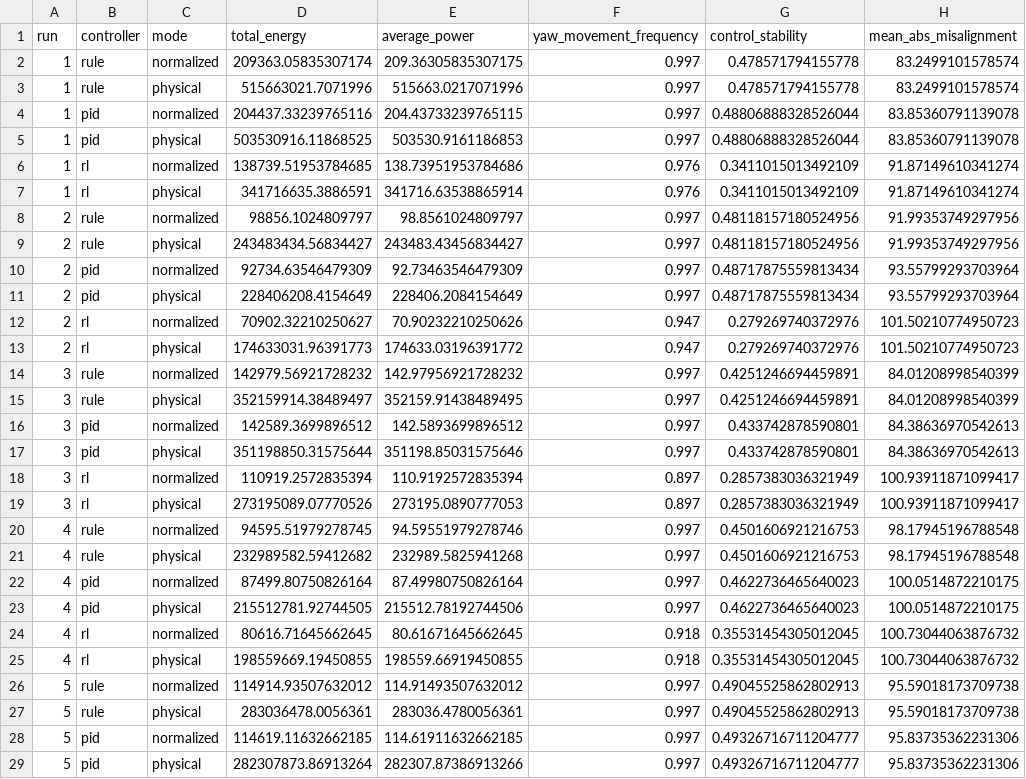
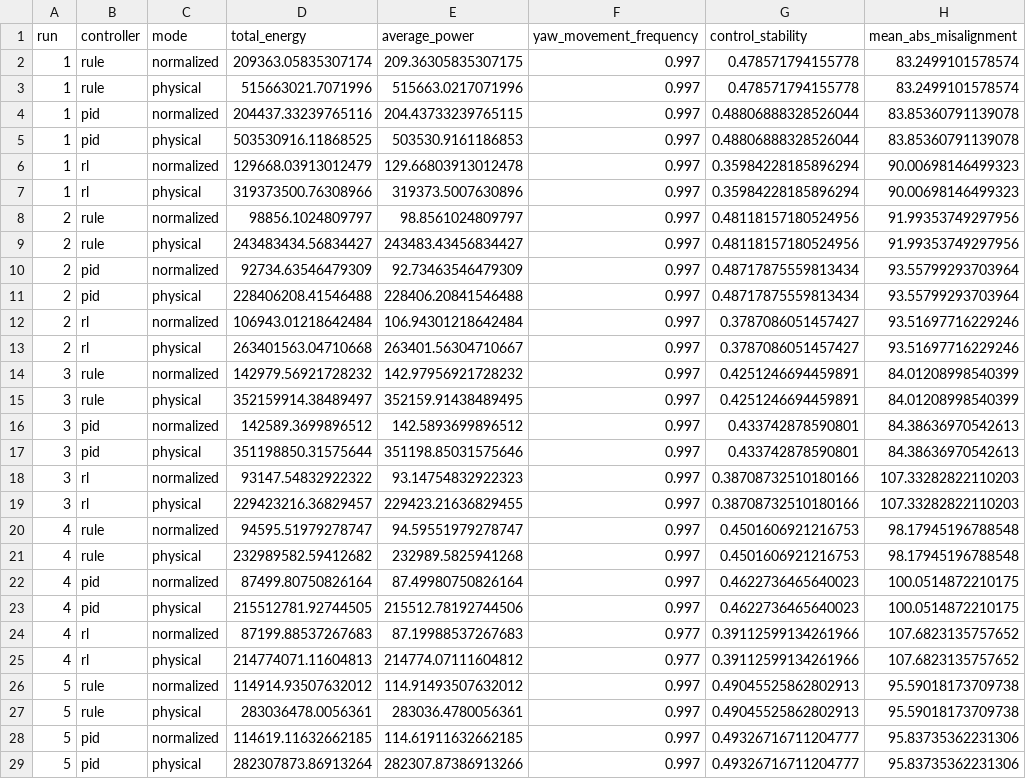
Before and after one commit to N-Jishnu/Reinforcement-Learning-Based-Intelligent-Yaw-Control-Simulation, a CSV file: windmill_yawn_system/yaw_ai_project/results/controller_comparison_runs.csv, drawn as a sheet; only a part is shown; the diff covers the shown part only.

```diff
--- a/windmill_yawn_system/yaw_ai_project/results/controller_comparison_runs.csv
+++ b/windmill_yawn_system/yaw_ai_project/results/controller_comparison_runs.csv
@@ -5,4 +5,4 @@ run,controller,mode,total_energy,average_power,yaw_movement_frequency,control_st
 1,pid,physical,503530916.11868525,503530.9161186853,0.997,0.48806888328526044,83.85360791139078
-1,rl,normalized,138739.51953784685,138.73951953784686,0.976,0.3411015013492109,91.87149610341274
-1,rl,physical,341716635.3886591,341716.63538865914,0.976,0.3411015013492109,91.87149610341274
+1,rl,normalized,129668.03913012479,129.66803913012478,0.997,0.35984228185896294,90.00698146499323
+1,rl,physical,319373500.76308966,319373.5007630896,0.997,0.35984228185896294,90.00698146499323
 2,rule,normalized,98856.1024809797,98.8561024809797,0.997,0.48118157180524956,91.99353749297956
@@ -10,5 +10,5 @@ run,controller,mode,total_energy,average_power,yaw_movement_frequency,control_st
 2,pid,normalized,92734.63546479309,92.73463546479309,0.997,0.48717875559813434,93.55799293703964
-2,pid,physical,228406208.4154649,228406.2084154649,0.997,0.48717875559813434,93.55799293703964
-2,rl,normalized,70902.32210250627,70.90232210250626,0.947,0.279269740372976,101.50210774950723
-2,rl,physical,174633031.96391773,174633.03196391772,0.947,0.279269740372976,101.50210774950723
+2,pid,physical,228406208.41546488,228406.20841546488,0.997,0.48717875559813434,93.55799293703964
+2,rl,normalized,106943.01218642484,106.94301218642484,0.997,0.3787086051457427,93.51697716229246
+2,rl,physical,263401563.04710668,263401.56304710667,0.997,0.3787086051457427,93.51697716229246
 3,rule,normalized,142979.56921728232,142.97956921728232,0.997,0.4251246694459891,84.01208998540399
@@ -17,5 +17,5 @@ run,controller,mode,total_energy,average_power,yaw_movement_frequency,control_st
 3,pid,physical,351198850.31575644,351198.85031575646,0.997,0.433742878590801,84.38636970542613
-3,rl,normalized,110919.2572835394,110.9192572835394,0.897,0.2857383036321949,100.93911871099417
-3,rl,physical,273195089.07770526,273195.0890777053,0.897,0.2857383036321949,100.93911871099417
-4,rule,normalized,94595.51979278745,94.59551979278746,0.997,0.4501606921216753,98.17945196788548
+3,rl,normalized,93147.54832922322,93.14754832922323,0.997,0.38708732510180166,107.33282822110203
+3,rl,physical,229423216.36829457,229423.21636829455,0.997,0.38708732510180166,107.33282822110203
+4,rule,normalized,94595.51979278747,94.59551979278747,0.997,0.4501606921216753,98.17945196788548
 4,rule,physical,232989582.59412682,232989.5825941268,0.997,0.4501606921216753,98.17945196788548
@@ -23,4 +23,4 @@ run,controller,mode,total_energy,average_power,yaw_movement_frequency,control_st
 4,pid,physical,215512781.92744505,215512.78192744506,0.997,0.4622736465640023,100.0514872210175
-4,rl,normalized,80616.71645662645,80.61671645662645,0.918,0.35531454305012045,100.73044063876732
-4,rl,physical,198559669.19450855,198559.66919450855,0.918,0.35531454305012045,100.73044063876732
+4,rl,normalized,87199.88537267683,87.19988537267683,0.977,0.39112599134261966,107.6823135757652
+4,rl,physical,214774071.11604813,214774.07111604812,0.977,0.39112599134261966,107.6823135757652
 5,rule,normalized,114914.93507632012,114.91493507632012,0.997,0.49045525862802913,95.59018173709738
```
Also changed, not shown: 60 edited cells elsewhere in this file, windmill_yawn_system/yaw_ai_project/results/controller_comparison_summary.csv, windmill_yawn_system/yaw_ai_project/results/controller_mechanics_summary.csv, 13 other files.
